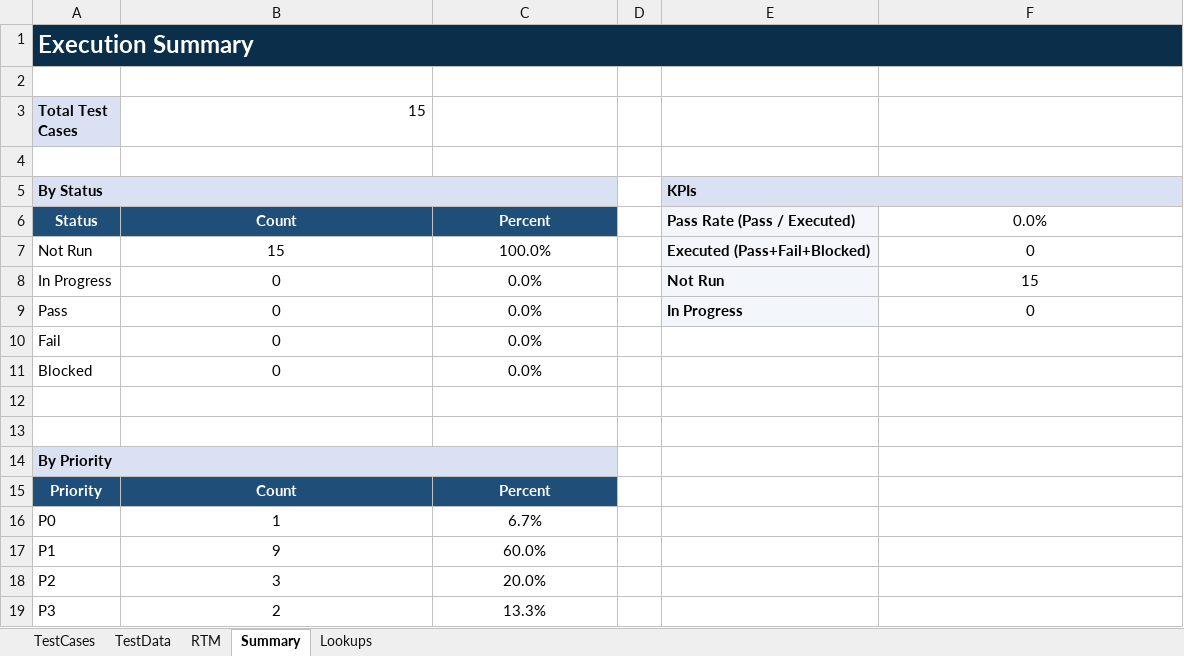
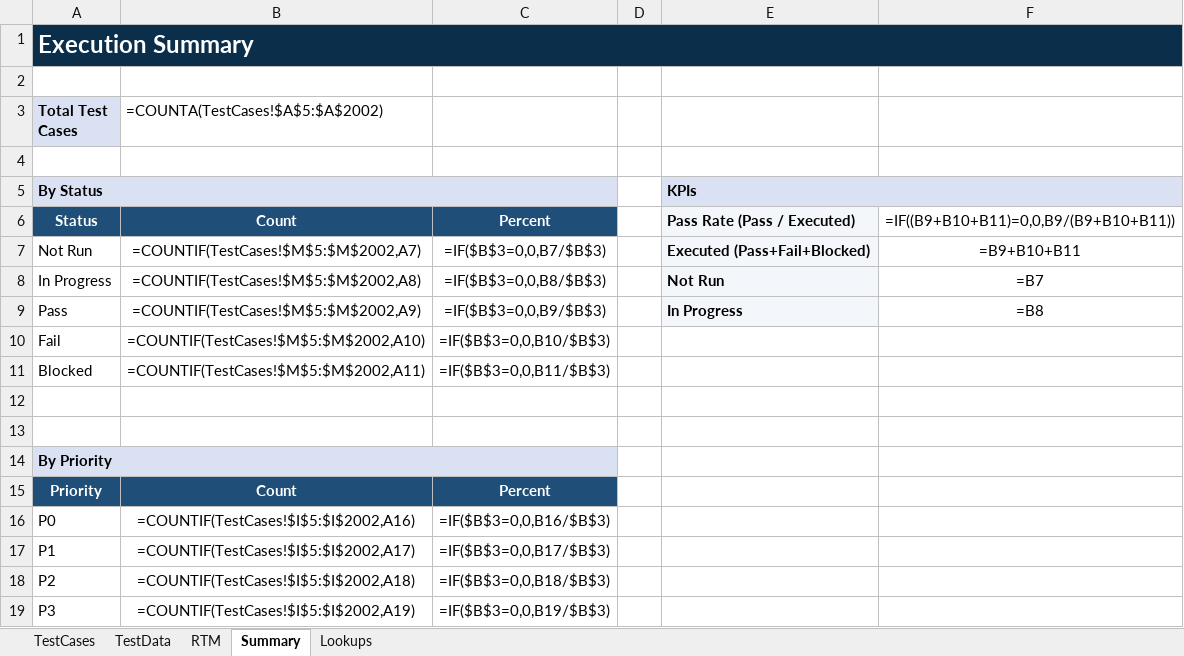
Before and after one commit to openthedidi/selenium_pratice, an Excel workbook: skbank/test_data/Test_Case_carloan_messagebroad_final.xlsx, sheet Summary, drawn as a sheet; values as stored, in another font and other column widths than the file's, no borders; formulas without a stored value are shown as written; the diff names each change by its address in the sheet, - before the commit and + after, or states it on an @@ line.

```diff
--- a/skbank/test_data/Test_Case_carloan_messagebroad_final.xlsx (sheet Summary)
+++ b/skbank/test_data/Test_Case_carloan_messagebroad_final.xlsx (sheet Summary)
-B3: 15
+B3: =COUNTA(TestCases!$A$5:$A$2002)
-F6: 0.0%
+F6: =IF((B9+B10+B11)=0,0,B9/(B9+B10+B11))
-B7 (=COUNTA(TestCases!$A$5:$A$2002)): 15
+B7 (=COUNTA(TestCases!$A$5:$A$2002)): =COUNTIF(TestCases!$M$5:$M$2002,A7)
-C7: 100.0%
+C7: =IF($B$3=0,0,B7/$B$3)
-F7: 0
+F7: =B9+B10+B11
-B8 (=COUNTA(TestCases!$A$5:$A$2002)): 0
+B8 (=COUNTA(TestCases!$A$5:$A$2002)): =COUNTIF(TestCases!$M$5:$M$2002,A8)
-C8: 0.0%
+C8: =IF($B$3=0,0,B8/$B$3)
-F8: 15
+F8: =B7
-B9 (=COUNTA(TestCases!$A$5:$A$2002)): 0
+B9 (=COUNTA(TestCases!$A$5:$A$2002)): =COUNTIF(TestCases!$M$5:$M$2002,A9)
-C9: 0.0%
+C9: =IF($B$3=0,0,B9/$B$3)
-F9: 0
+F9: =B8
-B10 (=COUNTA(TestCases!$A$5:$A$2002)): 0
+B10 (=COUNTA(TestCases!$A$5:$A$2002)): =COUNTIF(TestCases!$M$5:$M$2002,A10)
-C10: 0.0%
+C10: =IF($B$3=0,0,B10/$B$3)
-B11 (=COUNTA(TestCases!$A$5:$A$2002)): 0
+B11 (=COUNTA(TestCases!$A$5:$A$2002)): =COUNTIF(TestCases!$M$5:$M$2002,A11)
-C11: 0.0%
+C11: =IF($B$3=0,0,B11/$B$3)
-B16 (=COUNTA(TestCases!$A$5:$A$2002)): 1
+B16 (=COUNTA(TestCases!$A$5:$A$2002)): =COUNTIF(TestCases!$I$5:$I$2002,A16)
-C16: 6.7%
+C16: =IF($B$3=0,0,B16/$B$3)
-B17 (=COUNTA(TestCases!$A$5:$A$2002)): 9
+B17 (=COUNTA(TestCases!$A$5:$A$2002)): =COUNTIF(TestCases!$I$5:$I$2002,A17)
-C17: 60.0%
+C17: =IF($B$3=0,0,B17/$B$3)
-B18 (=COUNTA(TestCases!$A$5:$A$2002)): 3
+B18 (=COUNTA(TestCases!$A$5:$A$2002)): =COUNTIF(TestCases!$I$5:$I$2002,A18)
-C18: 20.0%
+C18: =IF($B$3=0,0,B18/$B$3)
-B19 (=COUNTA(TestCases!$A$5:$A$2002)): 2
+B19 (=COUNTA(TestCases!$A$5:$A$2002)): =COUNTIF(TestCases!$I$5:$I$2002,A19)
-C19: 13.3%
+C19: =IF($B$3=0,0,B19/$B$3)
```
Also changed, not shown: sheet RTM, 3 other files.
